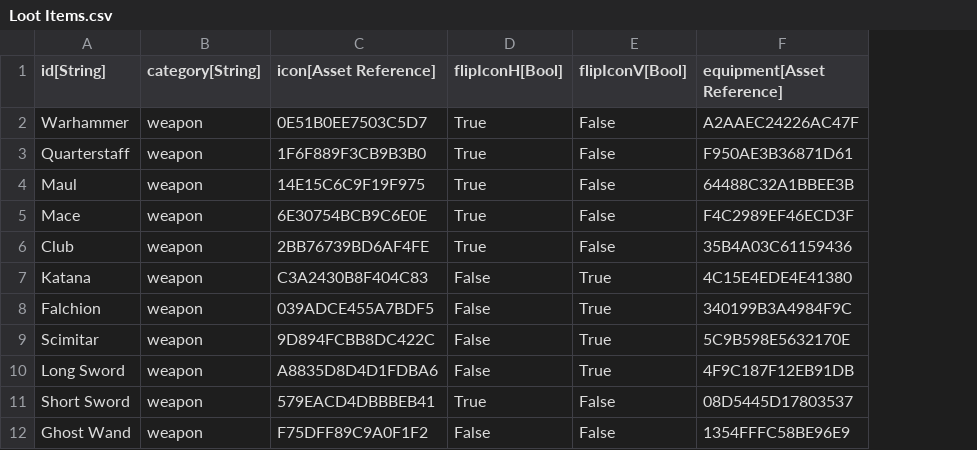
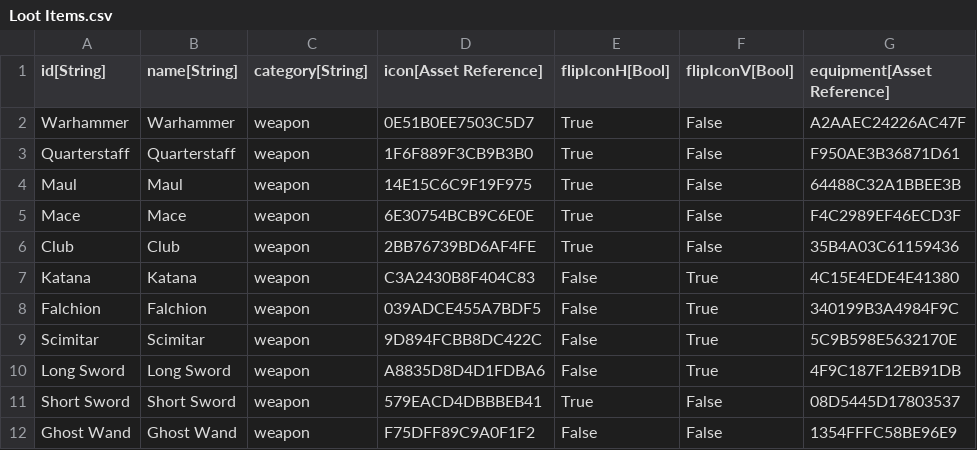
Before and after one commit to standardcombo/LootMMO, a CSV file: Framework/Data/DataTables/Loot Items.csv, drawn as a sheet; only a part is shown; the diff names each change by its address in the sheet, - before the commit and + after, or states it on an @@ line.

Commit message:
Loot Items data table: Added missing name column

```diff
--- a/Framework/Data/DataTables/Loot Items.csv
+++ b/Framework/Data/DataTables/Loot Items.csv
+column B (name[String]), rows 2-12: Warhammer | Quarterstaff | Maul | Mace | Club | Katana | Falchion | Scimitar | Long Sword | Short Sword | Ghost Wand
```
